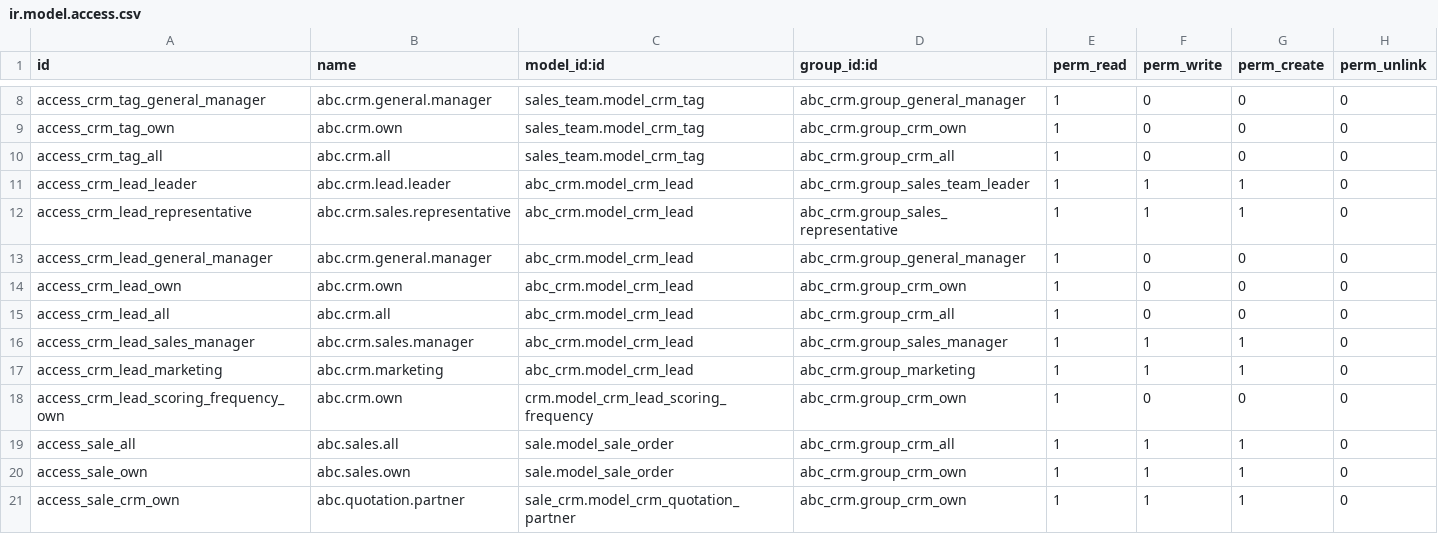
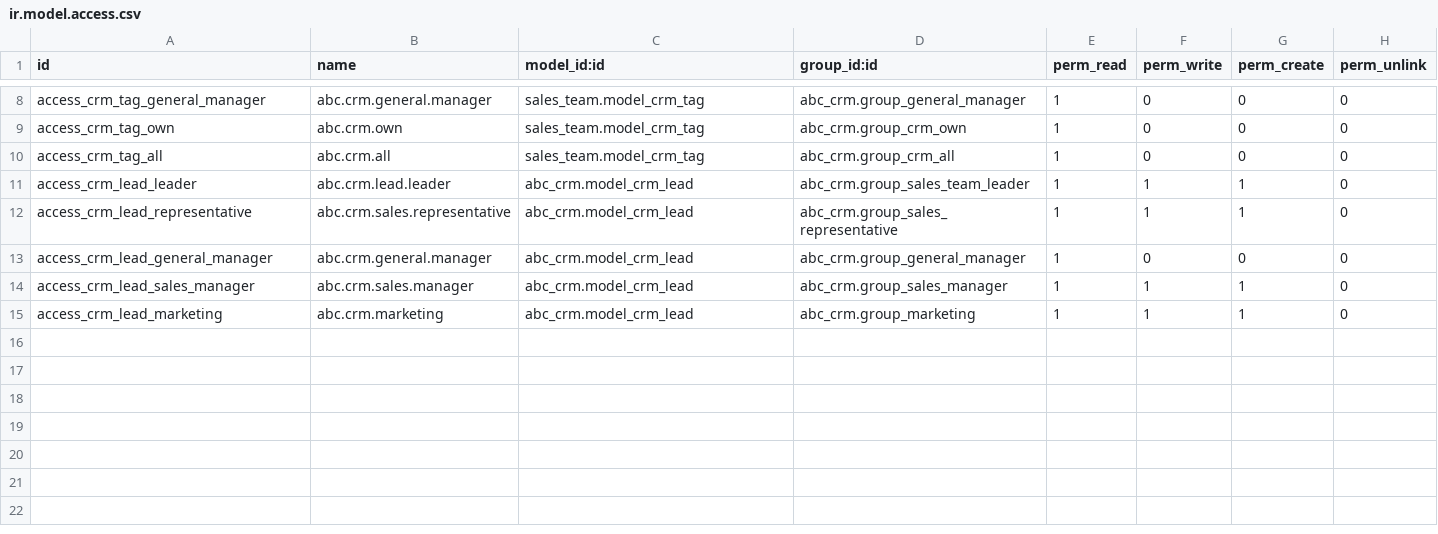
Before and after one commit to TimyVillarmia/abc_crm, a CSV file: security/ir.model.access.csv, drawn as a sheet; only a part is shown, gaps mark what is left out; the diff names each change by its address in the sheet, - before the commit and + after, or states it on an @@ line.

Commit message:
feat: remove rules already covered by the inherited group

```diff
--- a/security/ir.model.access.csv
+++ b/security/ir.model.access.csv
-row 14: access_crm_lead_own | abc.crm.own | abc_crm.model_crm_lead | abc_crm.group_crm_own | 1 | 0 | 0 | 0
-row 15: access_crm_lead_all | abc.crm.all | abc_crm.model_crm_lead | abc_crm.group_crm_all | 1 | 0 | 0 | 0
-row 18: access_crm_lead_scoring_frequency_own | abc.crm.own | crm.model_crm_lead_scoring_frequency | abc_crm.group_crm_own | 1 | 0 | 0 | 0
-row 19: access_sale_all | abc.sales.all | sale.model_sale_order | abc_crm.group_crm_all | 1 | 1 | 1 | 0
-row 20: access_sale_own | abc.sales.own | sale.model_sale_order | abc_crm.group_crm_own | 1 | 1 | 1 | 0
-row 21: access_sale_crm_own | abc.quotation.partner | sale_crm.model_crm_quotation_partner | abc_crm.group_crm_own | 1 | 1 | 1 | 0
```
